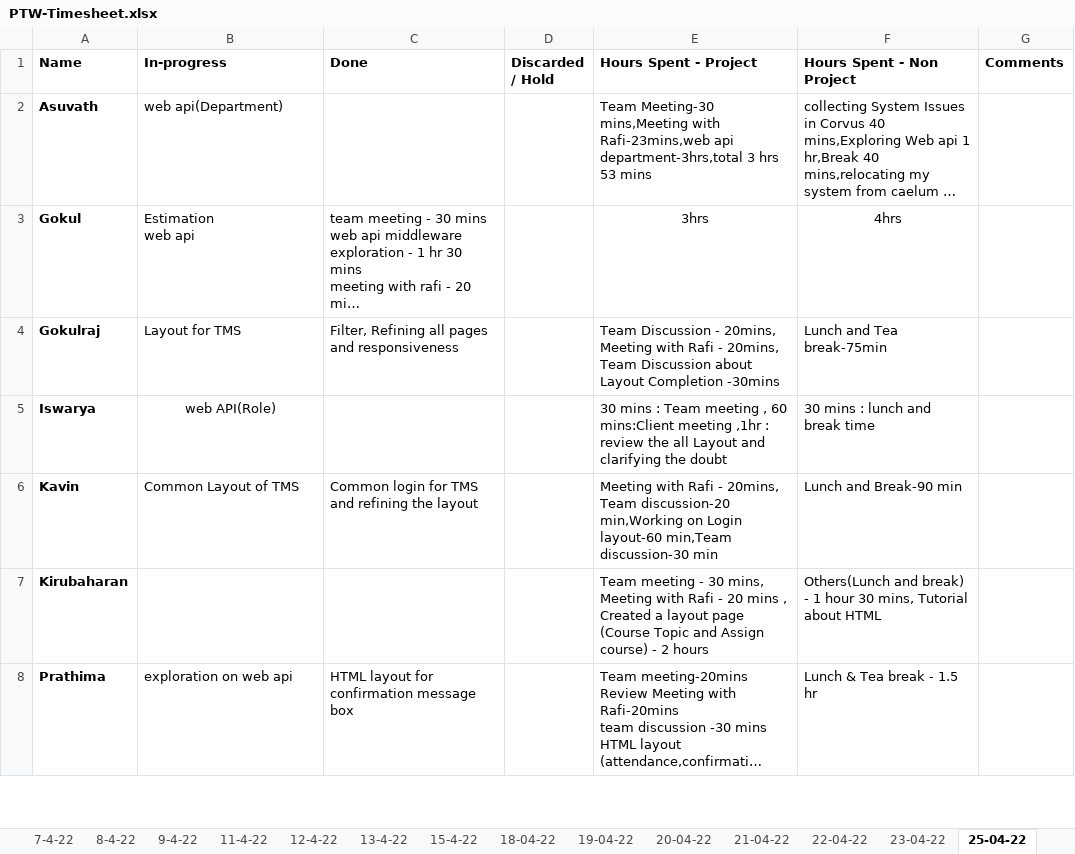
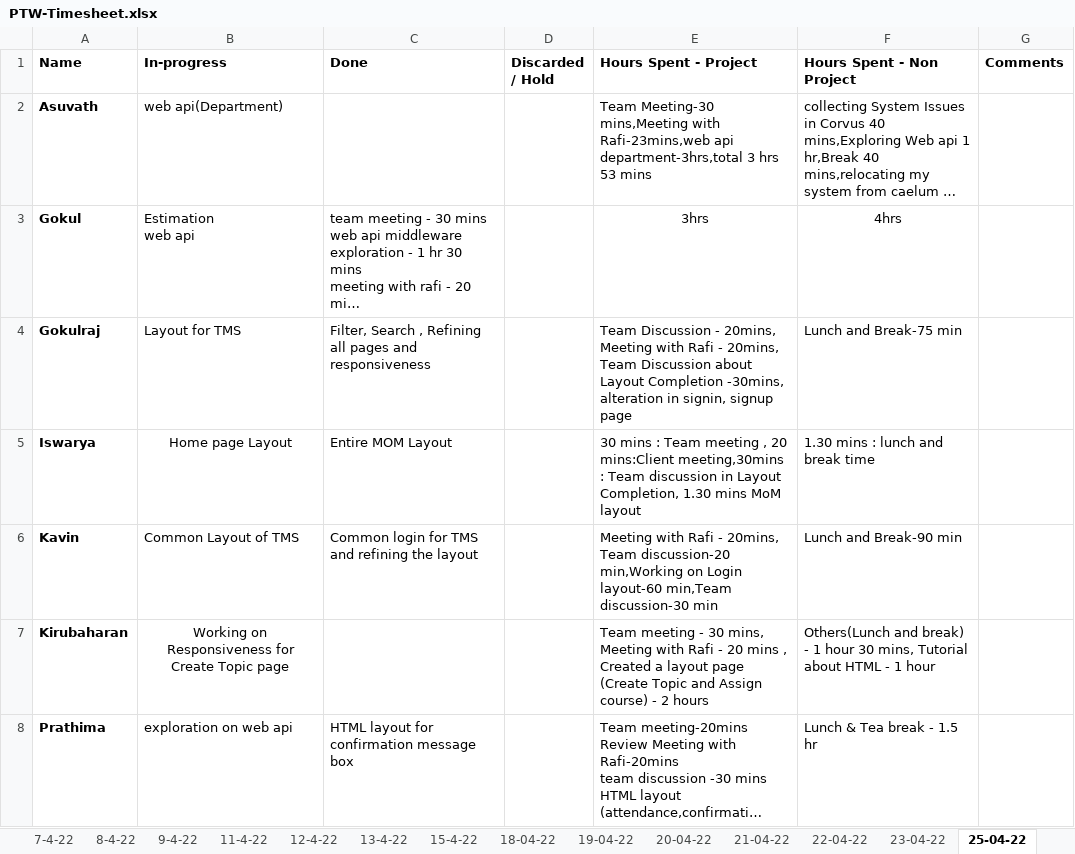
Before and after one commit to TEAM-EUPHORIA/TEAM-EUPHORIA-TMS, an Excel workbook: Process/Timesheet/PTW-Timesheet.xlsx, sheet 25-04-22, drawn as a sheet; only a part is shown; long unchanged cells end in …; values as stored, in another font and other column widths than the file's, no borders; the diff covers the shown part only; the diff names each change by its address in the sheet, - before the commit and + after, or states it on an @@ line.

```diff
--- a/Process/Timesheet/PTW-Timesheet.xlsx (sheet 25-04-22)
+++ b/Process/Timesheet/PTW-Timesheet.xlsx (sheet 25-04-22)
-C4 (Done): Filter, Refining all…
+C4 (Done): Filter, Search , Refining all…
-E4 (Hours Spent - Project): …Layout Completion -30mins
+E4 (Hours Spent - Project): …Layout Completion -30mins, alteration in signin, signup page
-F4 (Hours Spent - Non Project): Lunch and Tea break-75min
+F4 (Hours Spent - Non Project): Lunch and Break-75 min
-B5 (In-progress): web API(Role)
+B5 (In-progress): Home page Layout
-C5 (Done): (empty)
+C5 (Done): Entire MOM Layout
-E5 (Hours Spent - Project): …meeting , 60 mins:Client meeting ,1hr : review the all Layout and clarifying the doubt
+E5 (Hours Spent - Project): …meeting , 20 mins:Client meeting,30mins : Team discussion in Layout Completion, 1.30 mins MoM layout
-F5 (Hours Spent - Non Project): 30 mins : lunch and break time
+F5 (Hours Spent - Non Project): 1.30 mins : lunch and break time
-B7 (In-progress): (empty)
+B7 (In-progress): Working on Responsiveness for Create Topic page
-E7 (Hours Spent - Project): …layout page (Course Topic and…
+E7 (Hours Spent - Project): …layout page (Create Topic and…
-F7 (Hours Spent - Non Project): …about HTML
+F7 (Hours Spent - Non Project): …about HTML - 1 hour
```
Also changed, not shown: 11 edited cells and merged cells elsewhere in this sheet, sheet 23-04-22, other sheet tabs, 8 other files.
